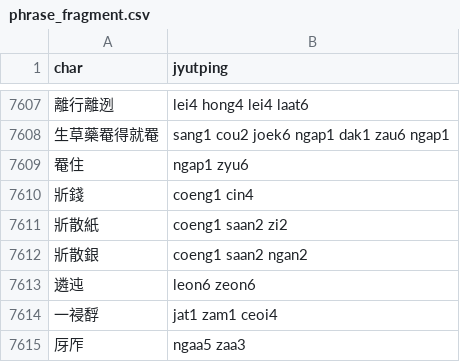
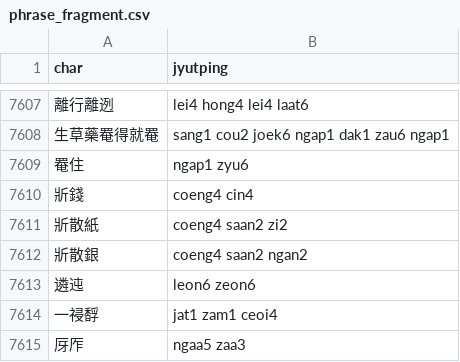
Before and after one commit to CanCLID/rime-cantonese-upstream, a CSV file: phrase_fragment.csv, drawn as a sheet; only a part is shown, gaps mark what is left out.

Commit message:
Update phrase_fragment.csv

```diff
--- a/phrase_fragment.csv
+++ b/phrase_fragment.csv
@@ -7609,5 +7609,5 @@ char,jyutping
 罨住,ngap1 zyu6
-斨錢,coeng1 cin4
-斨散紙,coeng1 saan2 zi2
-斨散銀,coeng1 saan2 ngan2
+斨錢,coeng4 cin4
+斨散紙,coeng4 saan2 zi2
+斨散銀,coeng4 saan2 ngan2
 遴迍,leon6 zeon6
```
